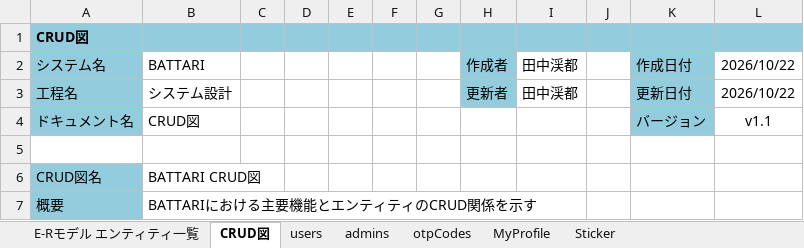
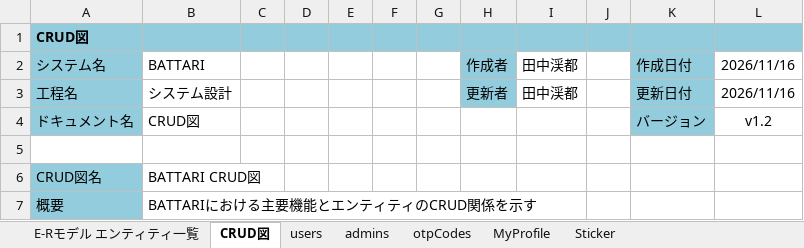
Before and after one commit to Tanakee/battari, an Excel workbook: docs/03_データベース設計書_田中渓都.xlsx, sheet CRUD図, drawn as a sheet; only a part is shown; values as stored, in another font and other column widths than the file's, no borders; the diff names each change by its address in the sheet, - before the commit and + after, or states it on an @@ line.

```diff
--- a/docs/03_データベース設計書_田中渓都.xlsx (sheet CRUD図)
+++ b/docs/03_データベース設計書_田中渓都.xlsx (sheet CRUD図)
-L2:L3: 2026/10/22
+L2:L3: 2026/11/16
-L4: v1.1
+L4: v1.2
```
Also changed, not shown: sheet MyProfile, sheet E-Rモデル エンティティ一覧, sheet admins, sheet otpCodes, sheet users, sheet Sticker, docs/01_画面設計書(画面一覧・画面遷移図)_田中渓都.xlsx, 6 other files.
